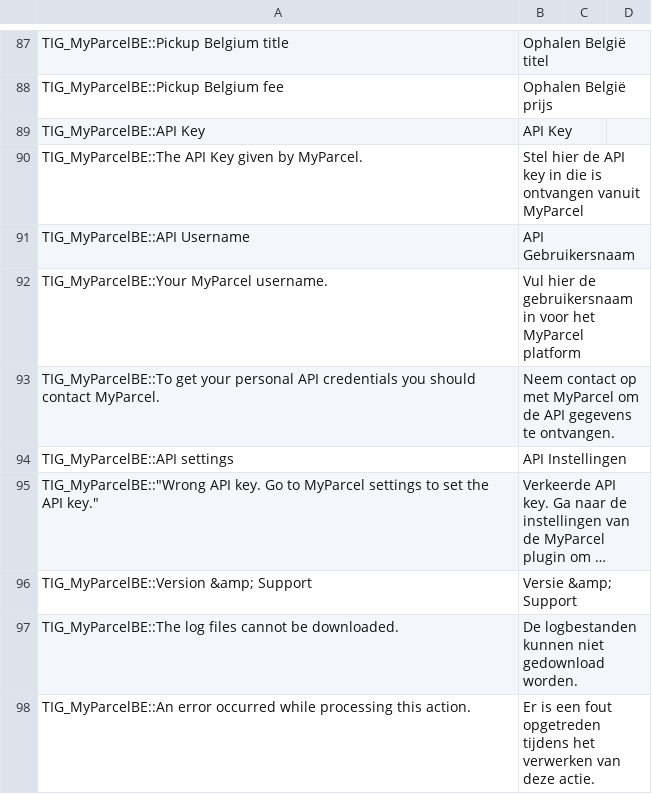
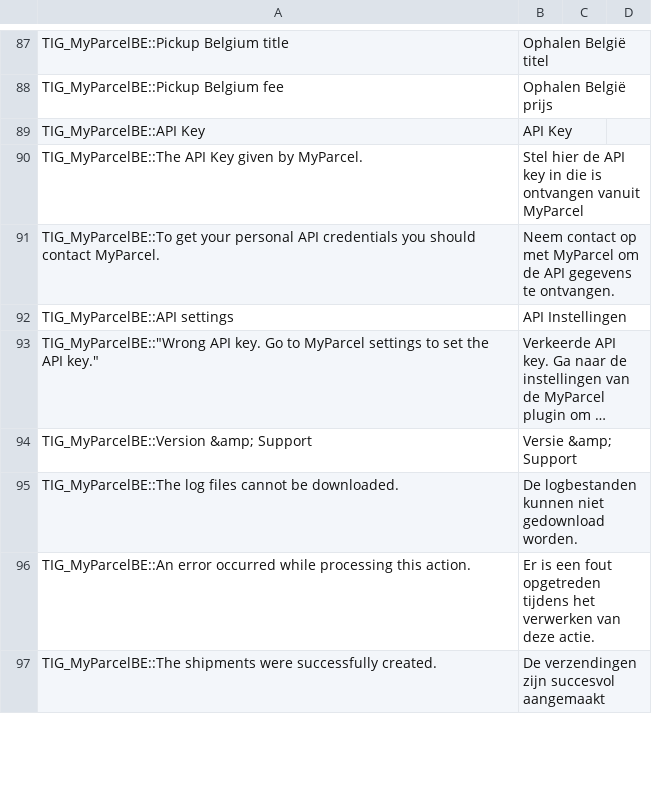
Before and after one commit to myparcelnl/magento1-End-of-life, a CSV file: app/locale/nl_NL/TIG_MyParcelBE.csv, drawn as a sheet; only a part is shown, gaps mark what is left out; the shorter side is filled out with more unchanged rows; long unchanged cells end in ….

Commit message:
remove username

```diff
--- a/app/locale/nl_NL/TIG_MyParcelBE.csv
+++ b/app/locale/nl_NL/TIG_MyParcelBE.csv
@@ -90,4 +90,2 @@ TIG_MyParcelBE::API Key,API Key,
 TIG_MyParcelBE::The API Key given by MyParcel.,Stel hier de API key in die is ontvangen vanuit MyParcel
-TIG_MyParcelBE::API Username,API Gebruikersnaam
-TIG_MyParcelBE::Your MyParcel username.,Vul hier de gebruikersnaam in voor het MyParcel platform
 TIG_MyParcelBE::To get your personal API credentials you should contact MyParcel.,Neem contact op met MyParcel om de API gegevens te ontvangen.
```
Also changed, not shown: app/locale/en_US/TIG_MyParcelBE.csv, 3 other files.
